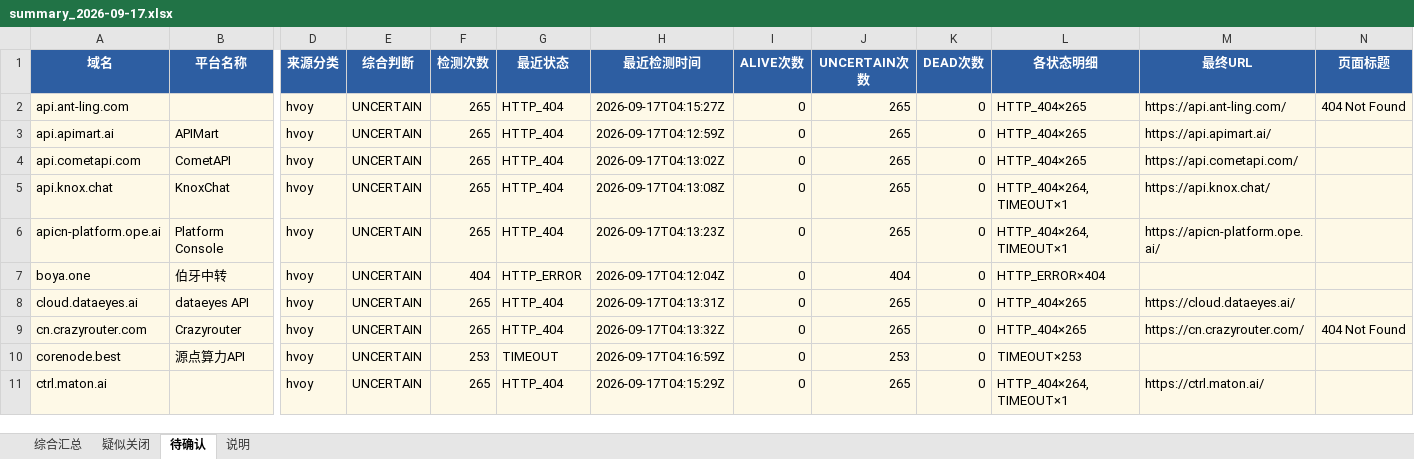
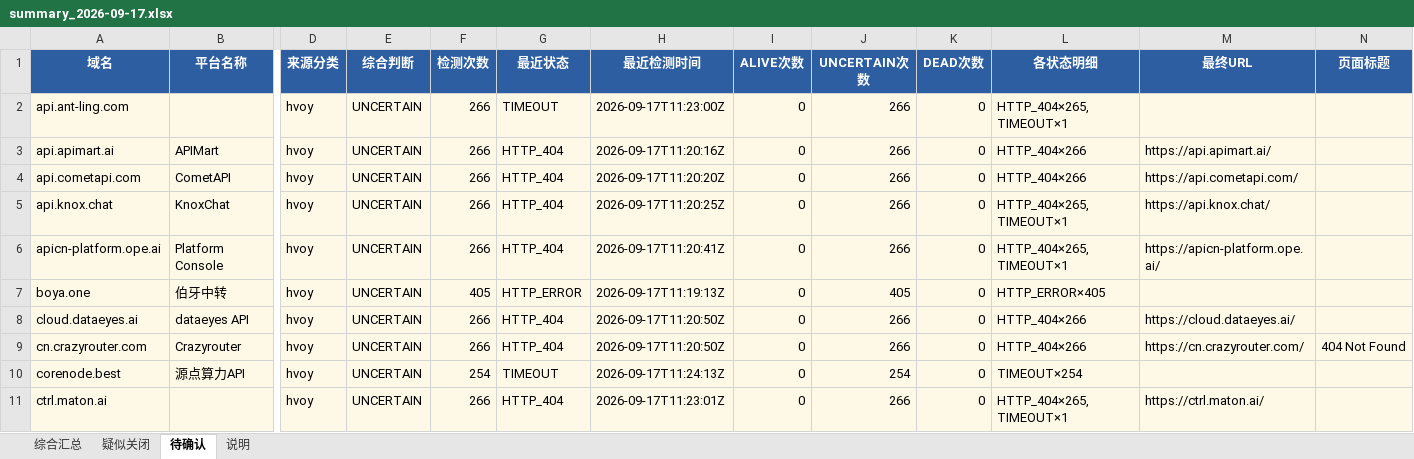
Before and after one commit to BaojuanWang/LLM-APIgateways-monitor, an Excel workbook: results/summary_2026-09-17.xlsx, sheet 待确认, drawn as a sheet; only a part is shown, gaps mark what is left out; values as stored, in another font and other column widths than the file's, no borders; the diff covers the shown part only; the diff names each change by its address in the sheet, - before the commit and + after, or states it on an @@ line.

```diff
--- a/results/summary_2026-09-17.xlsx (sheet 待确认)
+++ b/results/summary_2026-09-17.xlsx (sheet 待确认)
-F2:F6 (检测次数): 265
+F2:F6 (检测次数): 266
-G2 (最近状态): HTTP_404
+G2 (最近状态): TIMEOUT
-H2 (最近检测时间): 2026-09-17T04:15:27Z
+H2 (最近检测时间): 2026-09-17T11:23:00Z
-J2:J6 (UNCERTAIN次数): 265
+J2:J6 (UNCERTAIN次数): 266
-L2 (各状态明细): HTTP_404×265
+L2 (各状态明细): HTTP_404×265, TIMEOUT×1
-M2 (最终URL): https://api.ant-ling.com/
+M2 (最终URL): (empty)
-N2 (页面标题): 404 Not Found
+N2 (页面标题): (empty)
-H3 (最近检测时间): 2026-09-17T04:12:59Z
+H3 (最近检测时间): 2026-09-17T11:20:16Z
-L3:L4 (各状态明细): HTTP_404×265
+L3:L4 (各状态明细): HTTP_404×266
-H4 (最近检测时间): 2026-09-17T04:13:02Z
+H4 (最近检测时间): 2026-09-17T11:20:20Z
-H5 (最近检测时间): 2026-09-17T04:13:08Z
+H5 (最近检测时间): 2026-09-17T11:20:25Z
-L5:L6 (各状态明细): HTTP_404×264, TIMEOUT×1
+L5:L6 (各状态明细): HTTP_404×265, TIMEOUT×1
-H6 (最近检测时间): 2026-09-17T04:13:23Z
+H6 (最近检测时间): 2026-09-17T11:20:41Z
-F7 (检测次数): 404
+F7 (检测次数): 405
-H7 (最近检测时间): 2026-09-17T04:12:04Z
+H7 (最近检测时间): 2026-09-17T11:19:13Z
-J7 (UNCERTAIN次数): 404
+J7 (UNCERTAIN次数): 405
-L7 (各状态明细): HTTP_ERROR×404
+L7 (各状态明细): HTTP_ERROR×405
-F8:F9 (检测次数): 265
+F8:F9 (检测次数): 266
-H8 (最近检测时间): 2026-09-17T04:13:31Z
+H8 (最近检测时间): 2026-09-17T11:20:50Z
-J8:J9 (UNCERTAIN次数): 265
+J8:J9 (UNCERTAIN次数): 266
-L8:L9 (各状态明细): HTTP_404×265
+L8:L9 (各状态明细): HTTP_404×266
-H9 (最近检测时间): 2026-09-17T04:13:32Z
+H9 (最近检测时间): 2026-09-17T11:20:50Z
-F10 (检测次数): 253
+F10 (检测次数): 254
-H10 (最近检测时间): 2026-09-17T04:16:59Z
+H10 (最近检测时间): 2026-09-17T11:24:13Z
-J10 (UNCERTAIN次数): 253
+J10 (UNCERTAIN次数): 254
-L10 (各状态明细): TIMEOUT×253
+L10 (各状态明细): TIMEOUT×254
-F11 (检测次数): 265
+F11 (检测次数): 266
-H11 (最近检测时间): 2026-09-17T04:15:29Z
+H11 (最近检测时间): 2026-09-17T11:23:01Z
-J11 (UNCERTAIN次数): 265
+J11 (UNCERTAIN次数): 266
-L11 (各状态明细): HTTP_404×264, TIMEOUT×1
+L11 (各状态明细): HTTP_404×265, TIMEOUT×1
```
Also changed, not shown: 28 edited cells elsewhere in this sheet, sheet 综合汇总, sheet 疑似关闭, sheet 说明, 6 other files.
